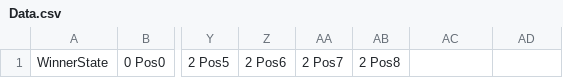
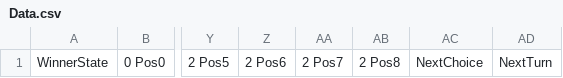
Before and after one commit to zacswolf/TicTacNeural, a CSV file: src/Data.csv, drawn as a sheet; only a part is shown, gaps mark what is left out; the diff names each change by its address in the sheet, - before the commit and + after, or states it on an @@ line.

Commit message:
new training data using the new format

```diff
--- a/src/Data.csv
+++ b/src/Data.csv
-AC1: (empty)
+AC1: NextChoice
-AD1: (empty)
+AD1: NextTurn
```
Also changed, not shown: src/TrainingData.csv, 1 other file.
